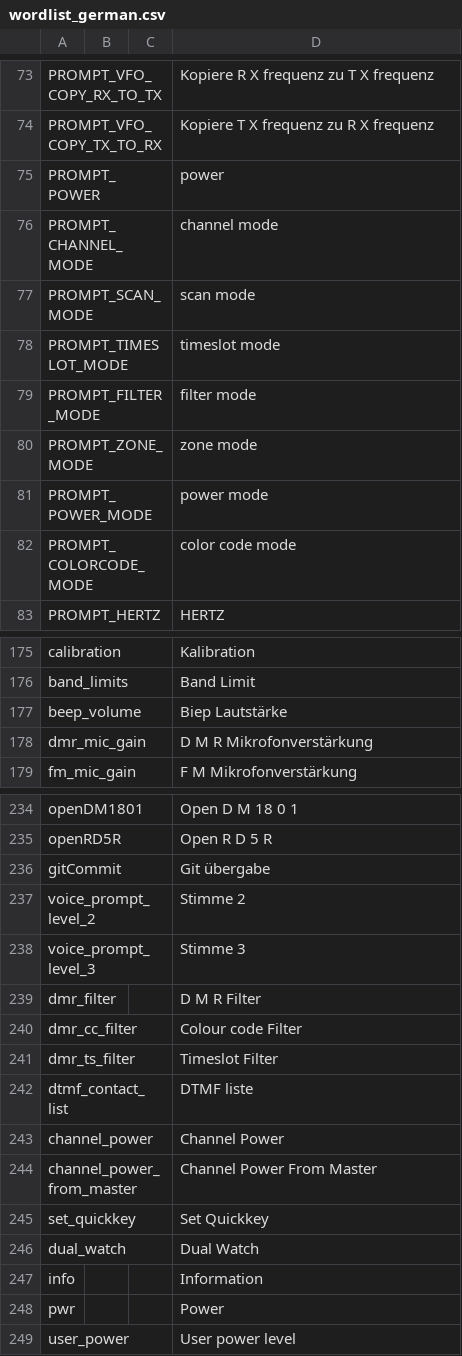
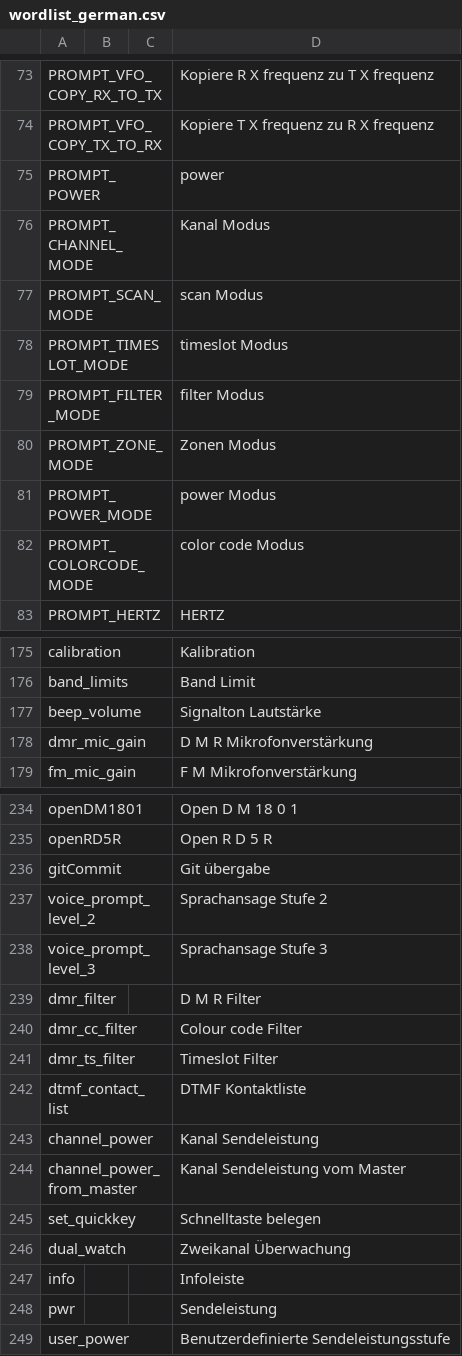
Before and after one commit to vk7js/voice-prompts, a CSV file: languages/german/wordlist_german.csv, drawn as a sheet; only a part is shown, gaps mark what is left out; the diff covers the shown part only.

Commit message:
German update from DG3GSP.

```diff
--- a/languages/german/wordlist_german.csv
+++ b/languages/german/wordlist_german.csv
@@ -75,9 +75,9 @@ PROMPT_VFO_COPY_TX_TO_RX,,,Kopiere T X frequenz zu R X frequenz
 PROMPT_POWER,,,power
-PROMPT_CHANNEL_MODE,,,channel mode
-PROMPT_SCAN_MODE,,,scan mode
-PROMPT_TIMESLOT_MODE,,,timeslot mode
-PROMPT_FILTER_MODE,,,filter mode
-PROMPT_ZONE_MODE,,,zone mode
-PROMPT_POWER_MODE,,,power mode
-PROMPT_COLORCODE_MODE,,,color code mode
+PROMPT_CHANNEL_MODE,,,Kanal Modus
+PROMPT_SCAN_MODE,,,scan Modus
+PROMPT_TIMESLOT_MODE,,,timeslot Modus
+PROMPT_FILTER_MODE,,,filter Modus
+PROMPT_ZONE_MODE,,,Zonen Modus
+PROMPT_POWER_MODE,,,power Modus
+PROMPT_COLORCODE_MODE,,,color code Modus
 PROMPT_HERTZ,,,HERTZ
@@ -176,3 +176,3 @@ calibration,,,Kalibration
 band_limits,,,Band Limit
-beep_volume,,,Biep Lautstärke
+beep_volume,,,Signalton Lautstärke
 dmr_mic_gain,,,D M R Mikrofonverstärkung
@@ -236,4 +236,4 @@ openRD5R,,,Open R D 5 R
 gitCommit,,,Git übergabe
-voice_prompt_level_2,,,Stimme 2
-voice_prompt_level_3,,,Stimme 3
+voice_prompt_level_2,,,Sprachansage Stufe 2
+voice_prompt_level_3,,,Sprachansage Stufe 3
 dmr_filter,,,D M R Filter
@@ -241,9 +241,9 @@ dmr_cc_filter,,,Colour code Filter
 dmr_ts_filter,,,Timeslot Filter
-dtmf_contact_list,,,DTMF liste
-channel_power,,,Channel Power
-channel_power_from_master,,,Channel Power From Master
-set_quickkey,,,Set Quickkey
-dual_watch,,,Dual Watch
-info,,,Information
-pwr,,,Power
-user_power,,,User power level
+dtmf_contact_list,,,DTMF Kontaktliste
+channel_power,,,Kanal Sendeleistung
+channel_power_from_master,,,Kanal Sendeleistung vom Master
+set_quickkey,,,Schnelltaste belegen
+dual_watch,,,Zweikanal Überwachung
+info,,,Infoleiste
+pwr,,,Sendeleistung
+user_power,,,Benutzerdefinierte Sendeleistungsstufe
```
Also changed, not shown: 1 edited cell elsewhere in this file.
